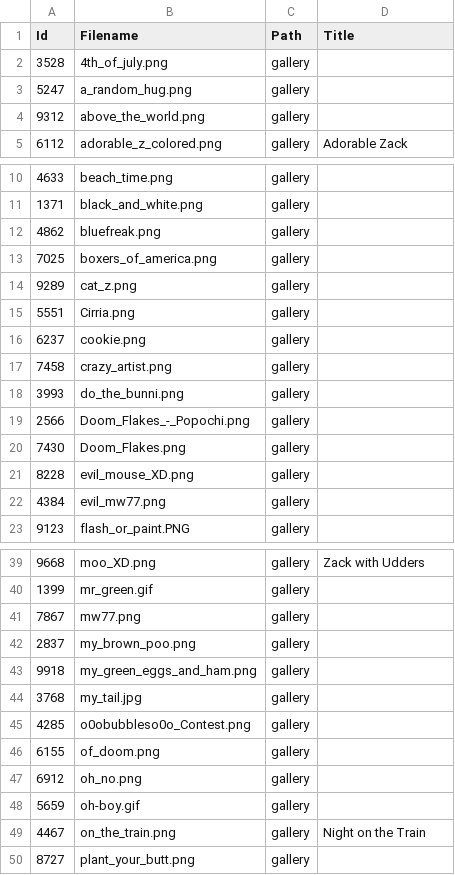
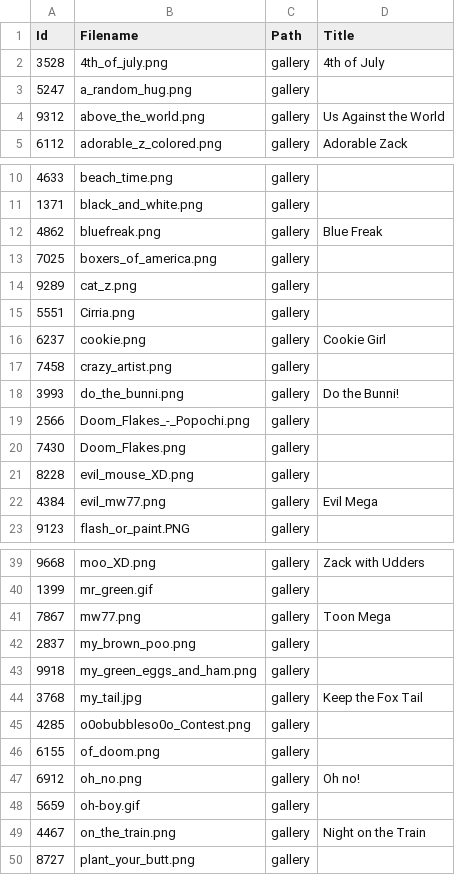
Before and after one commit to tonytins/cudoc, a CSV file: src/CaseyUniverse.DOC/wwwroot/data/gallery.csv, drawn as a sheet; only a part is shown, gaps mark what is left out; the diff covers the shown part only.

Commit message:
Added more titles to the gallery images

```diff
--- a/src/CaseyUniverse.DOC/wwwroot/data/gallery.csv
+++ b/src/CaseyUniverse.DOC/wwwroot/data/gallery.csv
@@ -1,5 +1,5 @@
 Id,Filename,Path,Title
-3528,4th_of_july.png,gallery,
+3528,4th_of_july.png,gallery,4th of July
 5247,a_random_hug.png,gallery,
-9312,above_the_world.png,gallery,
+9312,above_the_world.png,gallery,Us Against the World
 6112,adorable_z_colored.png,gallery,Adorable Zack
@@ -11,3 +11,3 @@ Id,Filename,Path,Title
 1371,black_and_white.png,gallery,
-4862,bluefreak.png,gallery,
+4862,bluefreak.png,gallery,Blue Freak
 7025,boxers_of_america.png,gallery,
@@ -15,5 +15,5 @@ Id,Filename,Path,Title
 5551,Cirria.png,gallery,
-6237,cookie.png,gallery,
+6237,cookie.png,gallery,Cookie Girl
 7458,crazy_artist.png,gallery,
-3993,do_the_bunni.png,gallery,
+3993,do_the_bunni.png,gallery,Do the Bunni!
 2566,Doom_Flakes_-_Popochi.png,gallery,
@@ -21,3 +21,3 @@ Id,Filename,Path,Title
 8228,evil_mouse_XD.png,gallery,
-4384,evil_mw77.png,gallery,
+4384,evil_mw77.png,gallery,Evil Mega
 9123,flash_or_paint.PNG,gallery,
@@ -40,9 +40,9 @@ Id,Filename,Path,Title
 1399,mr_green.gif,gallery,
-7867,mw77.png,gallery,
+7867,mw77.png,gallery,Toon Mega
 2837,my_brown_poo.png,gallery,
 9918,my_green_eggs_and_ham.png,gallery,
-3768,my_tail.jpg,gallery,
+3768,my_tail.jpg,gallery,Keep the Fox Tail
 4285,o0obubbleso0o_Contest.png,gallery,
 6155,of_doom.png,gallery,
-6912,oh_no.png,gallery,
+6912,oh_no.png,gallery,Oh no!
 5659,oh-boy.gif,gallery,
```
Also changed, not shown: 4 edited cells elsewhere in this file.
